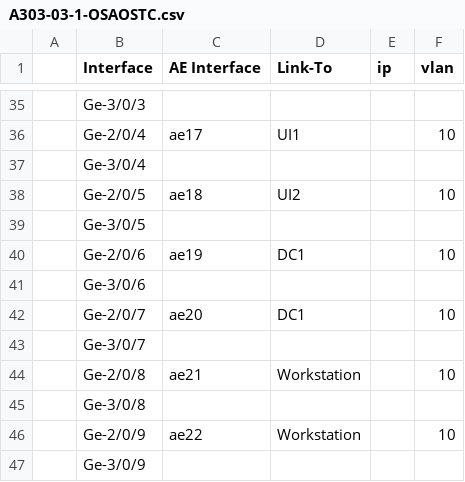
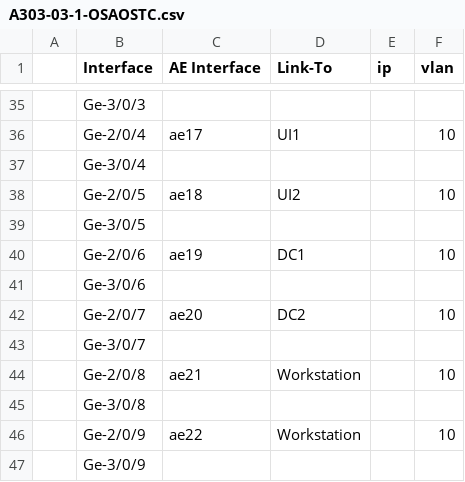
Before and after one commit to shakaka/Juniper, a CSV file: Switch/configuration/A303-03-1-OSAOSTC.csv, drawn as a sheet; only a part is shown, gaps mark what is left out; the diff names each change by its address in the sheet, - before the commit and + after, or states it on an @@ line.

```diff
--- a/Switch/configuration/A303-03-1-OSAOSTC.csv
+++ b/Switch/configuration/A303-03-1-OSAOSTC.csv
-D42 (Link-To): DC1
+D42 (Link-To): DC2
```
Also changed, not shown: 1 other file.
